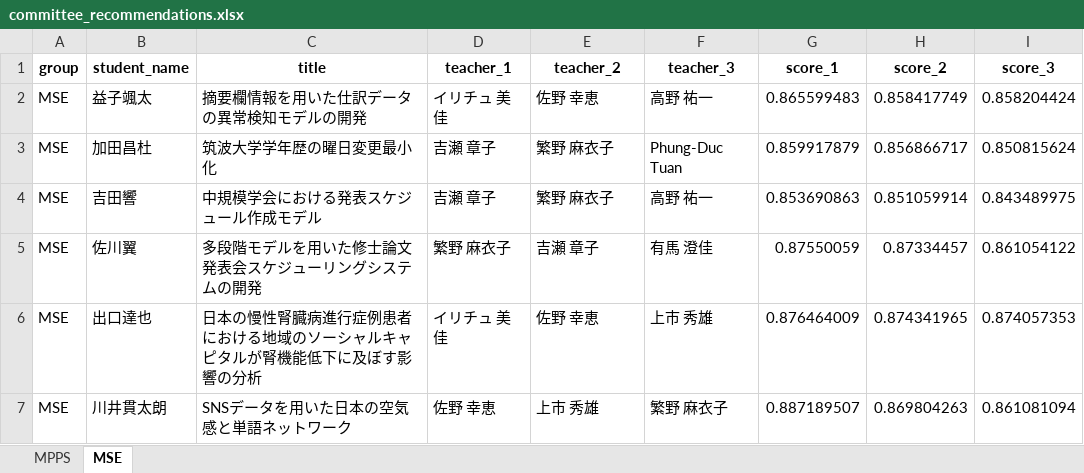
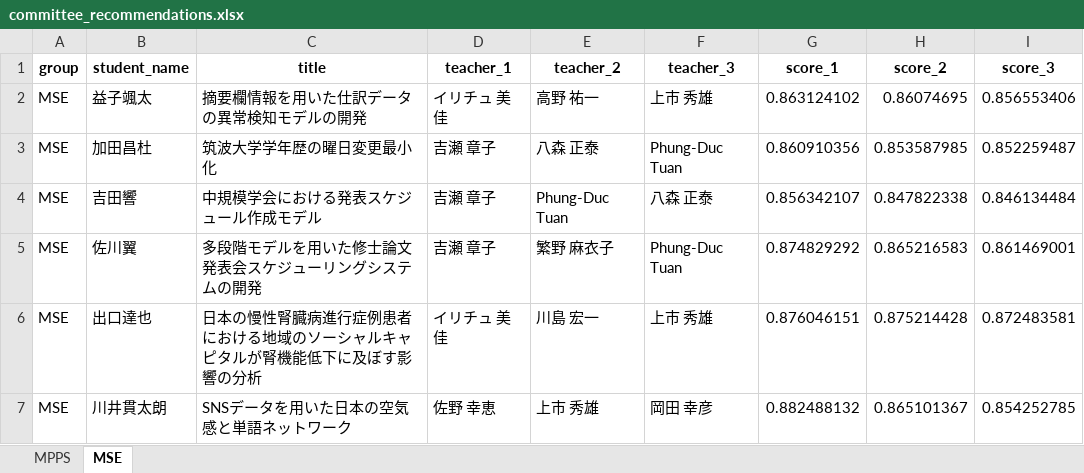
Before and after one commit to T-Kawaguchi-lab/matching-teachers-with-students, an Excel workbook: generated/committee_recommendations.xlsx, sheet MSE, drawn as a sheet; only a part is shown; values as stored, in another font and other column widths than the file's, no borders; the diff covers the shown part only; the diff names each change by its address in the sheet, - before the commit and + after, or states it on an @@ line.

```diff
--- a/generated/committee_recommendations.xlsx (sheet MSE)
+++ b/generated/committee_recommendations.xlsx (sheet MSE)
-E2 (teacher_2): 佐野 幸恵
+E2 (teacher_2): 高野 祐一
-F2 (teacher_3): 高野 祐一
+F2 (teacher_3): 上市 秀雄
-G2 (score_1): 0.865599483
+G2 (score_1): 0.863124102
-H2 (score_2): 0.858417749
+H2 (score_2): 0.86074695
-I2 (score_3): 0.858204424
+I2 (score_3): 0.856553406
-E3 (teacher_2): 繁野 麻衣子
+E3 (teacher_2): 八森 正泰
-G3 (score_1): 0.859917879
+G3 (score_1): 0.860910356
-H3 (score_2): 0.856866717
+H3 (score_2): 0.853587985
-I3 (score_3): 0.850815624
+I3 (score_3): 0.852259487
-E4 (teacher_2): 繁野 麻衣子
+E4 (teacher_2): Phung-Duc Tuan
-F4 (teacher_3): 高野 祐一
+F4 (teacher_3): 八森 正泰
-G4 (score_1): 0.853690863
+G4 (score_1): 0.856342107
-H4 (score_2): 0.851059914
+H4 (score_2): 0.847822338
-I4 (score_3): 0.843489975
+I4 (score_3): 0.846134484
-D5 (teacher_1): 繁野 麻衣子
+D5 (teacher_1): 吉瀬 章子
-E5 (teacher_2): 吉瀬 章子
+E5 (teacher_2): 繁野 麻衣子
-F5 (teacher_3): 有馬 澄佳
+F5 (teacher_3): Phung-Duc Tuan
-G5 (score_1): 0.87550059
+G5 (score_1): 0.874829292
-H5 (score_2): 0.87334457
+H5 (score_2): 0.865216583
-I5 (score_3): 0.861054122
+I5 (score_3): 0.861469001
-E6 (teacher_2): 佐野 幸恵
+E6 (teacher_2): 川島 宏一
-G6 (score_1): 0.876464009
+G6 (score_1): 0.876046151
-H6 (score_2): 0.874341965
+H6 (score_2): 0.875214428
-I6 (score_3): 0.874057353
+I6 (score_3): 0.872483581
-F7 (teacher_3): 繁野 麻衣子
+F7 (teacher_3): 岡田 幸彦
-G7 (score_1): 0.887189507
+G7 (score_1): 0.882488132
-H7 (score_2): 0.869804263
+H7 (score_2): 0.865101367
-I7 (score_3): 0.861081094
+I7 (score_3): 0.854252785
```
Also changed, not shown: 70 edited cells elsewhere in this sheet, sheet MPPS, generated/students_enriched.xlsx, generated/teachers_enriched.xlsx, 2 other files.
